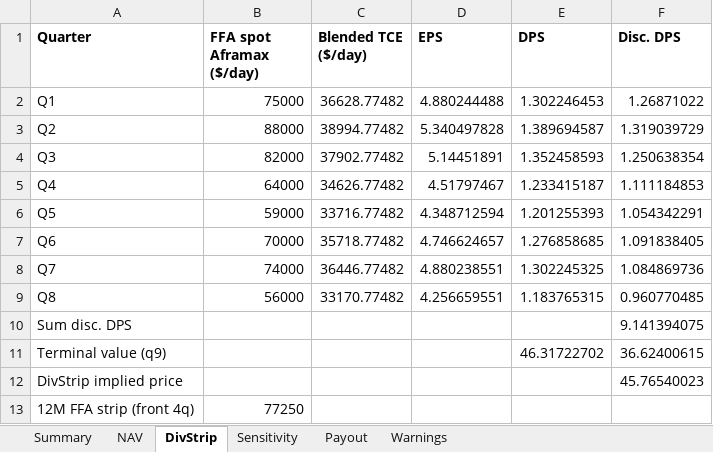
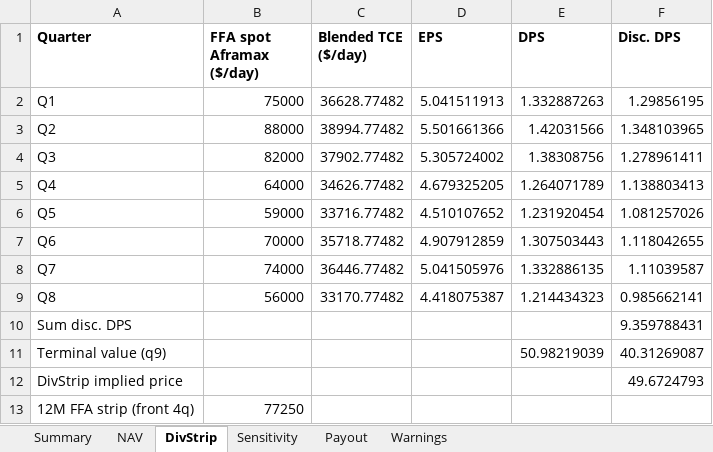
Before and after one commit to dav204/crude-tanker-fv, an Excel workbook: outputs/ten_fv_report.xlsx, sheet DivStrip, drawn as a sheet; values as stored, in another font and other column widths than the file's, no borders; the diff names each change by its address in the sheet, - before the commit and + after, or states it on an @@ line.

```diff
--- a/outputs/ten_fv_report.xlsx (sheet DivStrip)
+++ b/outputs/ten_fv_report.xlsx (sheet DivStrip)
-D2 (EPS): 4.880244488
+D2 (EPS): 5.041511913
-E2 (DPS): 1.302246453
+E2 (DPS): 1.332887263
-F2 (Disc. DPS): 1.26871022
+F2 (Disc. DPS): 1.29856195
-D3 (EPS): 5.340497828
+D3 (EPS): 5.501661366
-E3 (DPS): 1.389694587
+E3 (DPS): 1.42031566
-F3 (Disc. DPS): 1.319039729
+F3 (Disc. DPS): 1.348103965
-D4 (EPS): 5.14451891
+D4 (EPS): 5.305724002
-E4 (DPS): 1.352458593
+E4 (DPS): 1.38308756
-F4 (Disc. DPS): 1.250638354
+F4 (Disc. DPS): 1.278961411
-D5 (EPS): 4.51797467
+D5 (EPS): 4.679325205
-E5 (DPS): 1.233415187
+E5 (DPS): 1.264071789
-F5 (Disc. DPS): 1.111184853
+F5 (Disc. DPS): 1.138803413
-D6 (EPS): 4.348712594
+D6 (EPS): 4.510107652
-E6 (DPS): 1.201255393
+E6 (DPS): 1.231920454
-F6 (Disc. DPS): 1.054342291
+F6 (Disc. DPS): 1.081257026
-D7 (EPS): 4.746624657
+D7 (EPS): 4.907912859
-E7 (DPS): 1.276858685
+E7 (DPS): 1.307503443
-F7 (Disc. DPS): 1.091838405
+F7 (Disc. DPS): 1.118042655
-D8 (EPS): 4.880238551
+D8 (EPS): 5.041505976
-E8 (DPS): 1.302245325
+E8 (DPS): 1.332886135
-F8 (Disc. DPS): 1.084869736
+F8 (Disc. DPS): 1.11039587
-D9 (EPS): 4.256659551
+D9 (EPS): 4.418075387
-E9 (DPS): 1.183765315
+E9 (DPS): 1.214434323
-F9 (Disc. DPS): 0.960770485
+F9 (Disc. DPS): 0.985662141
-F10 (Disc. DPS): 9.141394075
+F10 (Disc. DPS): 9.359788431
-E11 (DPS): 46.31722702
+E11 (DPS): 50.98219039
-F11 (Disc. DPS): 36.62400615
+F11 (Disc. DPS): 40.31269087
-F12 (Disc. DPS): 45.76540023
+F12 (Disc. DPS): 49.6724793
```
Also changed, not shown: sheet Sensitivity, sheet Summary, sheet NAV, sheet Payout, outputs/broker_nav_sweep.xlsx, outputs/capt_fv_report.xlsx, 46 other files.
